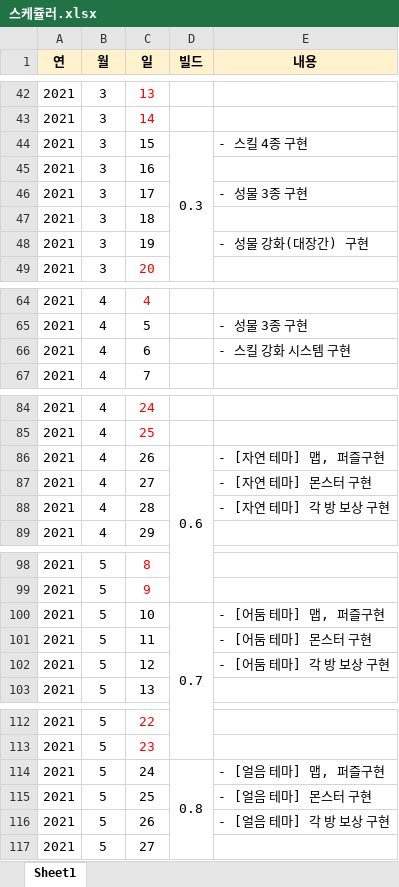
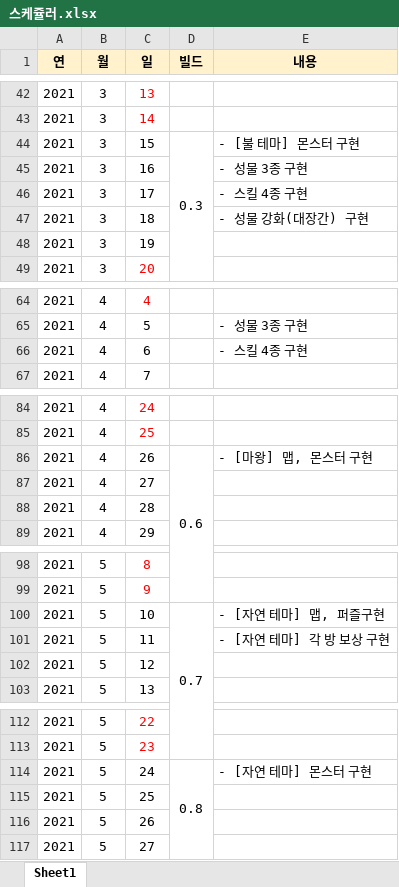
Before and after one commit to screat100/Kronos2, an Excel workbook: 기획서/스케쥴러.xlsx, sheet Sheet1, drawn as a sheet; only a part is shown, gaps mark what is left out; values as stored, in another font and other column widths than the file's, no borders; the diff covers the shown part only; the diff names each change by its address in the sheet, - before the commit and + after, or states it on an @@ line.

```diff
--- a/기획서/스케쥴러.xlsx (sheet Sheet1)
+++ b/기획서/스케쥴러.xlsx (sheet Sheet1)
-E44 (내용): - 스킬 4종 구현
+E44 (내용): - [불 테마] 몬스터 구현
-E45 (내용): (empty)
+E45 (내용): - 성물 3종 구현
-E46 (내용): - 성물 3종 구현
+E46 (내용): - 스킬 4종 구현
-E47 (내용): (empty)
+E47 (내용): - 성물 강화(대장간) 구현
-E48 (내용): - 성물 강화(대장간) 구현
+E48 (내용): (empty)
-E66 (내용): - 스킬 강화 시스템 구현
+E66 (내용): - 스킬 4종 구현
-E86 (내용): - [자연 테마] 맵, 퍼즐구현
+E86 (내용): - [마왕] 맵, 몬스터 구현
-E87 (내용): - [자연 테마] 몬스터 구현
+E87 (내용): (empty)
-E88 (내용): - [자연 테마] 각 방 보상 구현
+E88 (내용): (empty)
-E100 (내용): - [어둠 테마] 맵, 퍼즐구현
+E100 (내용): - [자연 테마] 맵, 퍼즐구현
-E101 (내용): - [어둠 테마] 몬스터 구현
+E101 (내용): - [자연 테마] 각 방 보상 구현
-E102 (내용): - [어둠 테마] 각 방 보상 구현
+E102 (내용): (empty)
-E114 (내용): - [얼음 테마] 맵, 퍼즐구현
+E114 (내용): - [자연 테마] 몬스터 구현
-E115 (내용): - [얼음 테마] 몬스터 구현
+E115 (내용): (empty)
-E116 (내용): - [얼음 테마] 각 방 보상 구현
+E116 (내용): (empty)
```
Also changed, not shown: 9 edited cells and cell formats elsewhere in this sheet, 1 other file.
